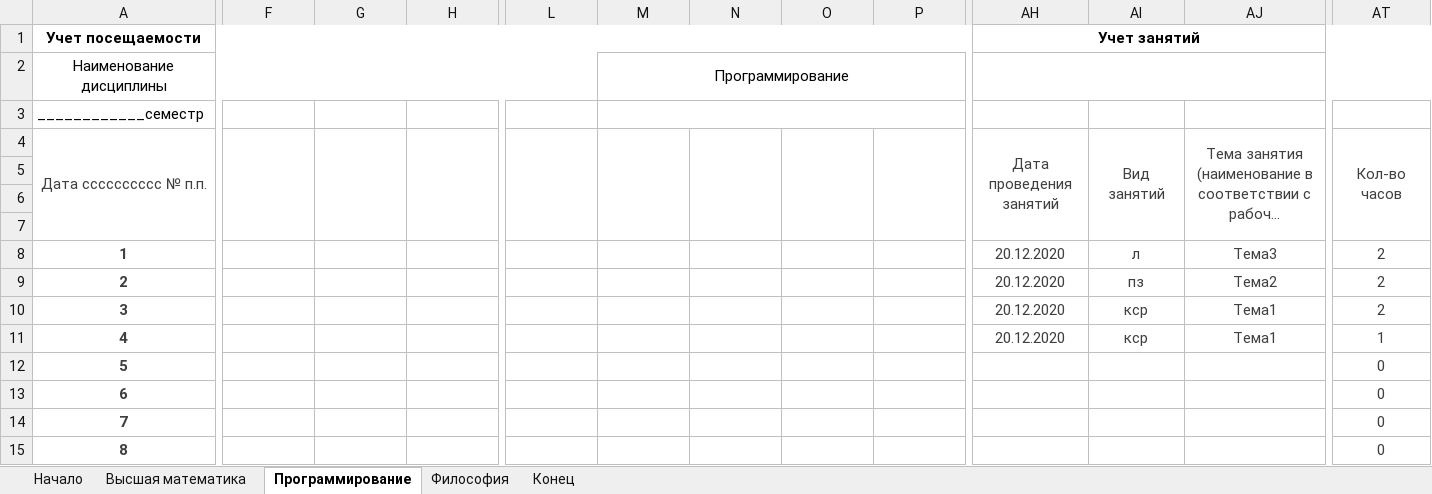
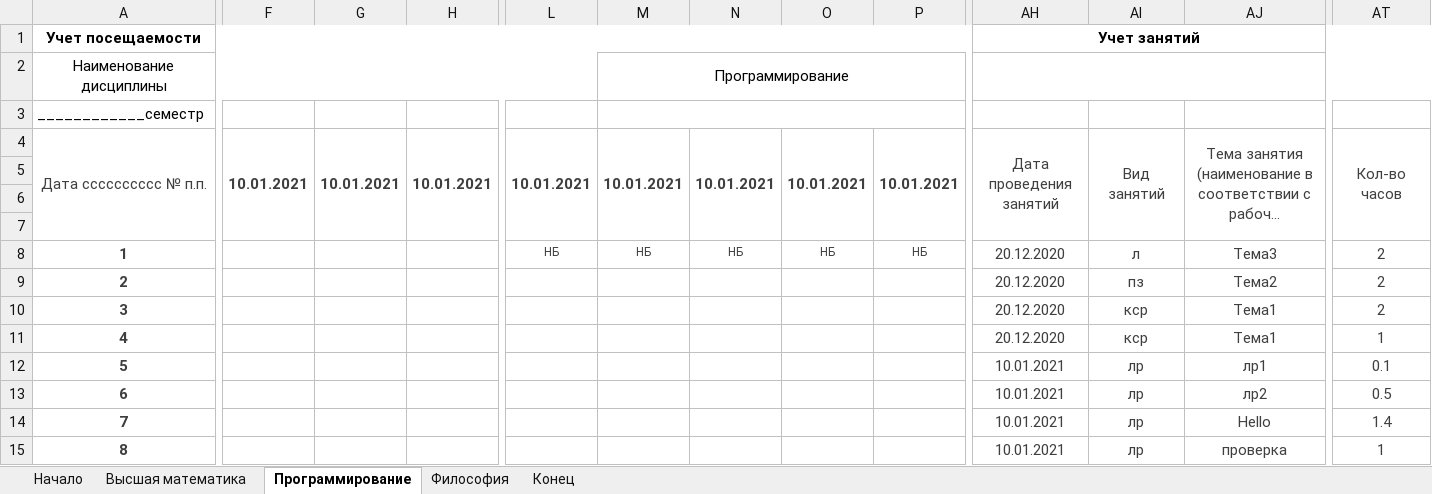
Before and after one commit to alexmelk/Eljur, an Excel workbook: Eljur/file.xlsx, sheet Программирование, drawn as a sheet; only a part is shown, gaps mark what is left out; long unchanged cells end in …; values as stored, in another font and other column widths than the file's, no borders; the diff covers the shown part only; the diff names each change by its address in the sheet, - before the commit and + after, or states it on an @@ line.

```diff
--- a/Eljur/file.xlsx (sheet Программирование)
+++ b/Eljur/file.xlsx (sheet Программирование)
-F4: (empty)
+F4: 10.01.2021
-G4: (empty)
+G4: 10.01.2021
-H4: (empty)
+H4: 10.01.2021
-L4: (empty)
+L4: 10.01.2021
-M4: (empty)
+M4: 10.01.2021
-N4: (empty)
+N4: 10.01.2021
-O4: (empty)
+O4: 10.01.2021
-P4: (empty)
+P4: 10.01.2021
-L8: (empty)
+L8: НБ
-M8: (empty)
+M8: НБ
-N8: (empty)
+N8: НБ
-O8: (empty)
+O8: НБ
-P8: (empty)
+P8: НБ
-AH12:AH15: (empty)
+AH12:AH15: 10.01.2021
-AI12:AI15: (empty)
+AI12:AI15: лр
-AJ12: (empty)
+AJ12: лр1
-AT12: 0
+AT12: 0.1
-AJ13: (empty)
+AJ13: лр2
-AT13: 0
+AT13: 0.5
-AJ14: (empty)
+AJ14: Hello
-AT14: 0
+AT14: 1.4
-AJ15: (empty)
+AJ15: проверка
-AT15: 0
+AT15: 1
```
Also changed, not shown: 40 edited cells elsewhere in this sheet, 12 other files.
